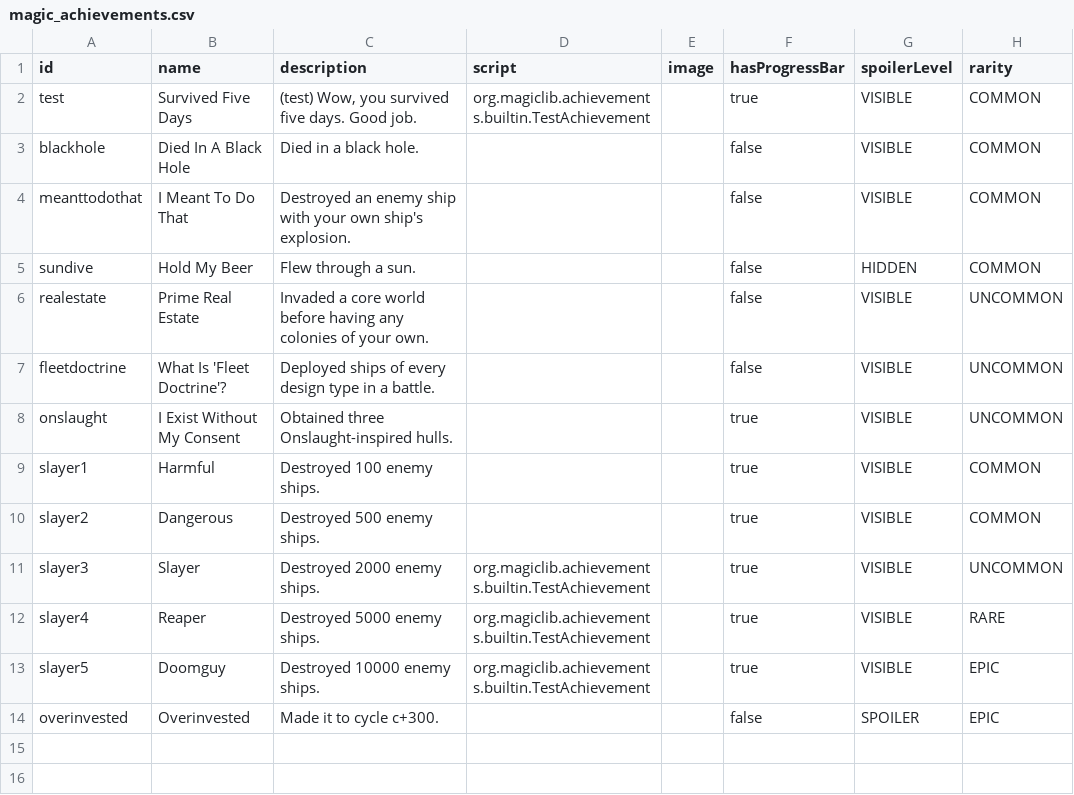
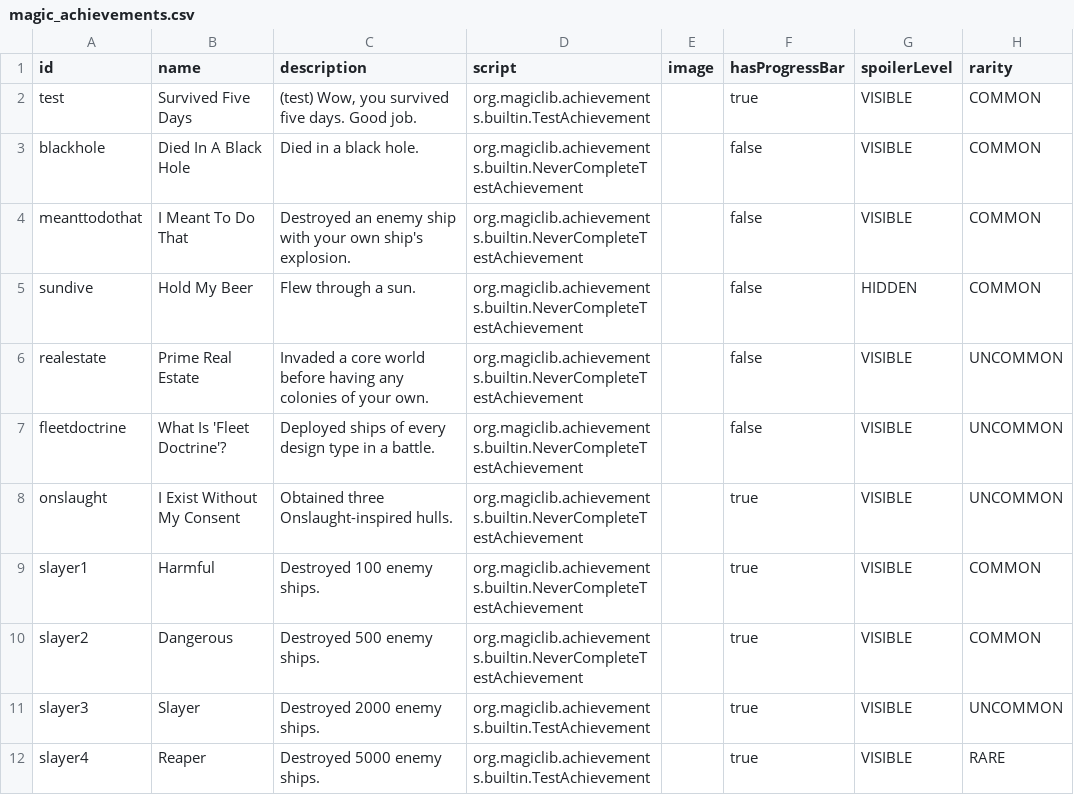
Before and after one commit to MagicLibStarsector/MagicLib, a CSV file: data/config/magic_achievements.csv, drawn as a sheet; only a part is shown; the shorter side is filled out with more unchanged rows.

Commit message:
May now enable/disable MagicAchievements from LunaLib.
And tweaked particle effects.

```diff
--- a/data/config/magic_achievements.csv
+++ b/data/config/magic_achievements.csv
@@ -2,10 +2,10 @@ id,name,description,script,image,hasProgressBar,spoilerLevel,rarity
 test, "Survived Five Days", "(test) Wow, you survived five days. Good job.",org.magiclib.achievements.builtin.TestAchievement,,true,VISIBLE,COMMON
-blackhole, "Died In A Black Hole","Died in a black hole.", ,,false,VISIBLE,COMMON
-meanttodothat, "I Meant To Do That","Destroyed an enemy ship with your own ship's explosion.",,,false,VISIBLE,COMMON
-sundive, "Hold My Beer","Flew through a sun.",,,false,HIDDEN,COMMON
-realestate, "Prime Real Estate","Invaded a core world before having any colonies of your own.",,,false,VISIBLE,UNCOMMON
-fleetdoctrine, "What Is 'Fleet Doctrine'?","Deployed ships of every design type in a battle.",,,false,VISIBLE,UNCOMMON
-onslaught, "I Exist Without My Consent","Obtained three Onslaught-inspired hulls.",,,true,VISIBLE,UNCOMMON
-slayer1, "Harmful","Destroyed 100 enemy ships.",,,true,VISIBLE,COMMON
-slayer2, "Dangerous","Destroyed 500 enemy ships.",,,true,VISIBLE,COMMON
+blackhole, "Died In A Black Hole","Died in a black hole.",org.magiclib.achievements.builtin.NeverCompleteTestAchievement,,false,VISIBLE,COMMON
+meanttodothat, "I Meant To Do That","Destroyed an enemy ship with your own ship's explosion.",org.magiclib.achievements.builtin.NeverCompleteTestAchievement,,false,VISIBLE,COMMON
+sundive, "Hold My Beer","Flew through a sun.",org.magiclib.achievements.builtin.NeverCompleteTestAchievement,,false,HIDDEN,COMMON
+realestate, "Prime Real Estate","Invaded a core world before having any colonies of your own.",org.magiclib.achievements.builtin.NeverCompleteTestAchievement,,false,VISIBLE,UNCOMMON
+fleetdoctrine, "What Is 'Fleet Doctrine'?","Deployed ships of every design type in a battle.",org.magiclib.achievements.builtin.NeverCompleteTestAchievement,,false,VISIBLE,UNCOMMON
+onslaught, "I Exist Without My Consent","Obtained three Onslaught-inspired hulls.",org.magiclib.achievements.builtin.NeverCompleteTestAchievement,,true,VISIBLE,UNCOMMON
+slayer1, "Harmful","Destroyed 100 enemy ships.",org.magiclib.achievements.builtin.NeverCompleteTestAchievement,,true,VISIBLE,COMMON
+slayer2, "Dangerous","Destroyed 500 enemy ships.",org.magiclib.achievements.builtin.NeverCompleteTestAchievement,,true,VISIBLE,COMMON
 slayer3, "Slayer","Destroyed 2000 enemy ships.",org.magiclib.achievements.builtin.TestAchievement,,true,VISIBLE,UNCOMMON
```
Also changed, not shown: 14 other files.
